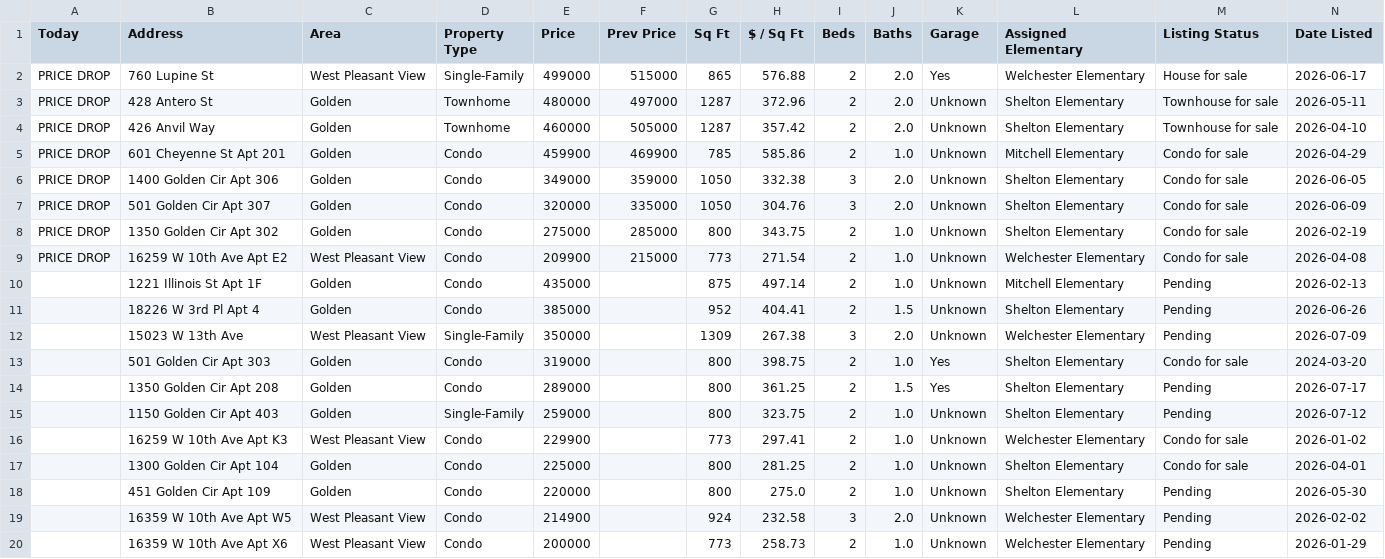
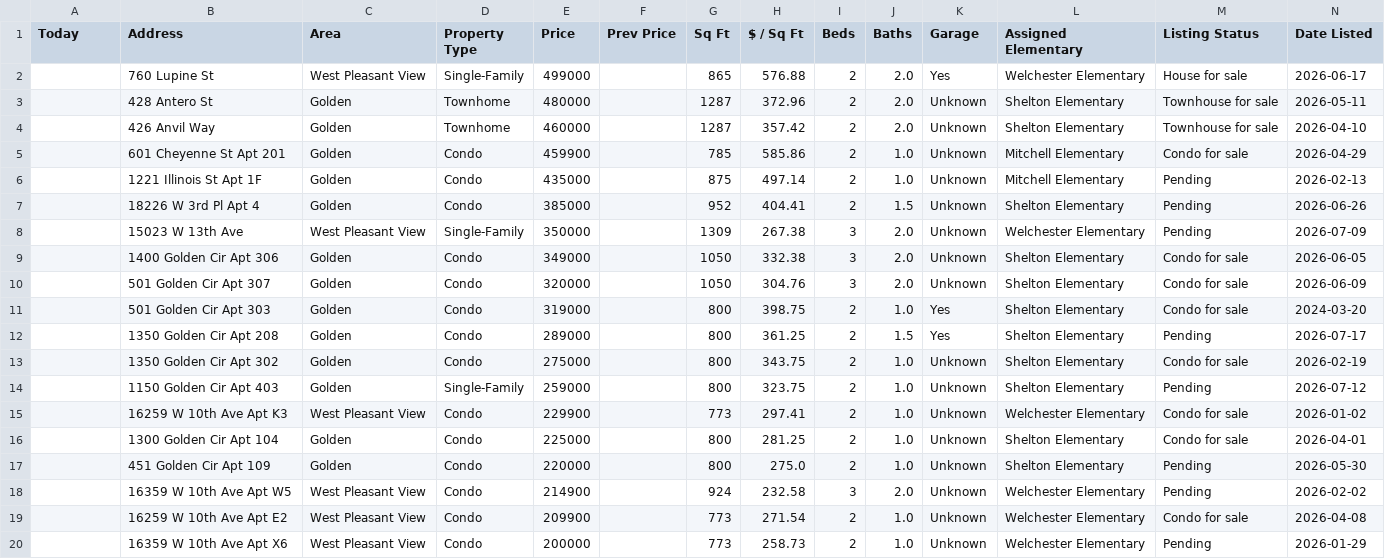
Before and after one commit to leapfrog-darby/golden-listings-map, a CSV file: data.csv, drawn as a sheet; only a part is shown; removed rows and columns are numbered as before the commit, all else as after; rows hold the shown columns only; the diff names each change by its address in the sheet, - before the commit and + after, or states it on an @@ line.

```diff
--- a/data.csv
+++ b/data.csv
-A2:A5 (Today): PRICE DROP
+A2:A5 (Today): (empty)
-F2 (Prev Price): 515000
+F2 (Prev Price): (empty)
-F3 (Prev Price): 497000
+F3 (Prev Price): (empty)
-F4 (Prev Price): 505000
+F4 (Prev Price): (empty)
-F5 (Prev Price): 469900
+F5 (Prev Price): (empty)
-row 6: PRICE DROP | 1400 Golden Cir Apt 306 | Golden | Condo | 349000 | 359000 | 1050 | 332.38 | 3 | 2.0 | Unknown | Shelton Elementary | Condo for sale | 2026-06-05
-row 7: PRICE DROP | 501 Golden Cir Apt 307 | Golden | Condo | 320000 | 335000 | 1050 | 304.76 | 3 | 2.0 | Unknown | Shelton Elementary | Condo for sale | 2026-06-09
-row 8: PRICE DROP | 1350 Golden Cir Apt 302 | Golden | Condo | 275000 | 285000 | 800 | 343.75 | 2 | 1.0 | Unknown | Shelton Elementary | Condo for sale | 2026-02-19
-row 9: PRICE DROP | 16259 W 10th Ave Apt E2 | West Pleasant View | Condo | 209900 | 215000 | 773 | 271.54 | 2 | 1.0 | Unknown | Welchester Elementary | Condo for sale | 2026-04-08
+row 9:  | 1400 Golden Cir Apt 306 | Golden | Condo | 349000 |  | 1050 | 332.38 | 3 | 2.0 | Unknown | Shelton Elementary | Condo for sale | 2026-06-05
+row 10:  | 501 Golden Cir Apt 307 | Golden | Condo | 320000 |  | 1050 | 304.76 | 3 | 2.0 | Unknown | Shelton Elementary | Condo for sale | 2026-06-09
+row 13:  | 1350 Golden Cir Apt 302 | Golden | Condo | 275000 |  | 800 | 343.75 | 2 | 1.0 | Unknown | Shelton Elementary | Condo for sale | 2026-02-19
+row 19:  | 16259 W 10th Ave Apt E2 | West Pleasant View | Condo | 209900 |  | 773 | 271.54 | 2 | 1.0 | Unknown | Welchester Elementary | Condo for sale | 2026-04-08
```
Also changed, not shown: 1 other file.
